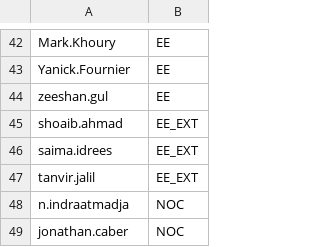
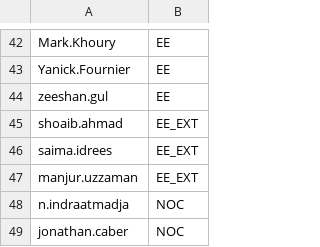
Before and after one commit to Ash-IPRANOps/Ash-IPRANOps.github.io, a CSV file: UAccess.csv, drawn as a sheet; only a part is shown, gaps mark what is left out.

Commit message:
Update UAccess.csv

```diff
--- a/UAccess.csv
+++ b/UAccess.csv
@@ -46,3 +46,3 @@ shoaib.ahmad,EE_EXT
 saima.idrees,EE_EXT
-tanvir.jalil,EE_EXT
+manjur.uzzaman,EE_EXT
 n.indraatmadja,NOC
```
